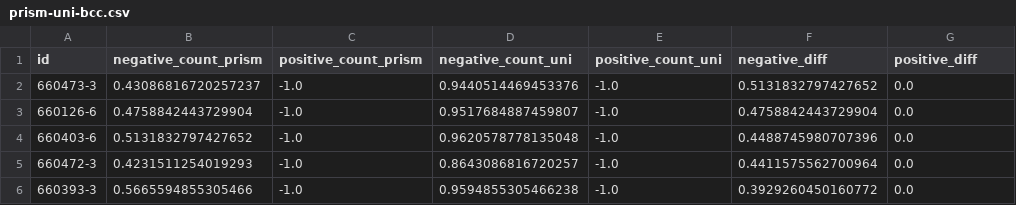
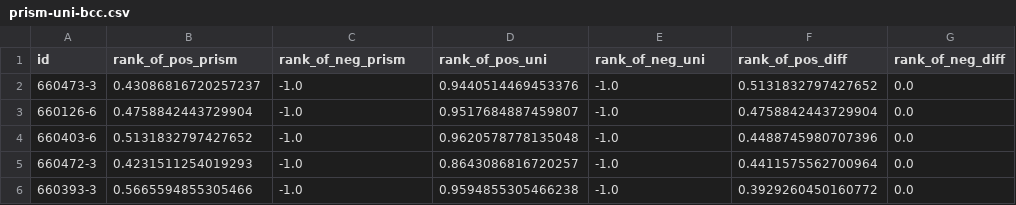
Before and after one commit to sjne09/akdslab-skin-cancer, a CSV file: outputs/model_comparisons/prism-uni-bcc.csv, drawn as a sheet; only a part is shown.

```diff
--- a/outputs/model_comparisons/prism-uni-bcc.csv
+++ b/outputs/model_comparisons/prism-uni-bcc.csv
@@ -1,2 +1,2 @@
-id,negative_count_prism,positive_count_prism,negative_count_uni,positive_count_uni,negative_diff,positive_diff
+id,rank_of_pos_prism,rank_of_neg_prism,rank_of_pos_uni,rank_of_neg_uni,rank_of_pos_diff,rank_of_neg_diff
 660473-3,0.43086816720257237,-1.0,0.9440514469453376,-1.0,0.5131832797427652,0.0
```
Also changed, not shown: outputs/gigapath/preds/gigapath-bcc.csv, outputs/gigapath/preds/gigapath-bowens.csv, 23 other files.
